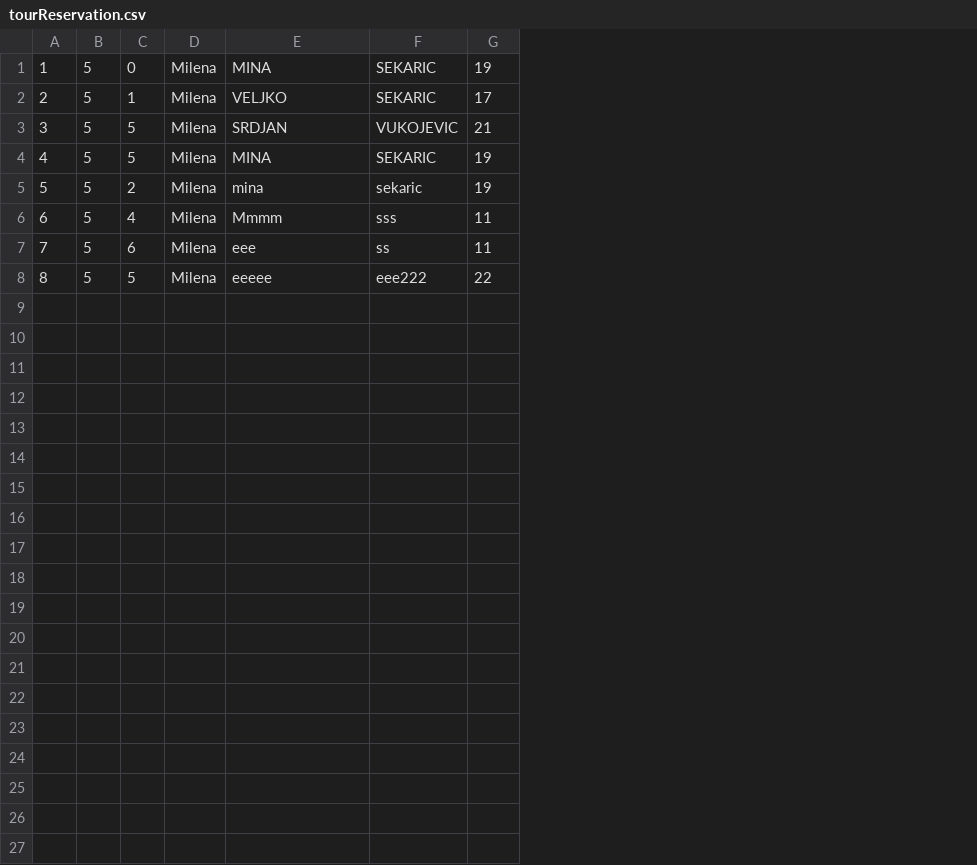
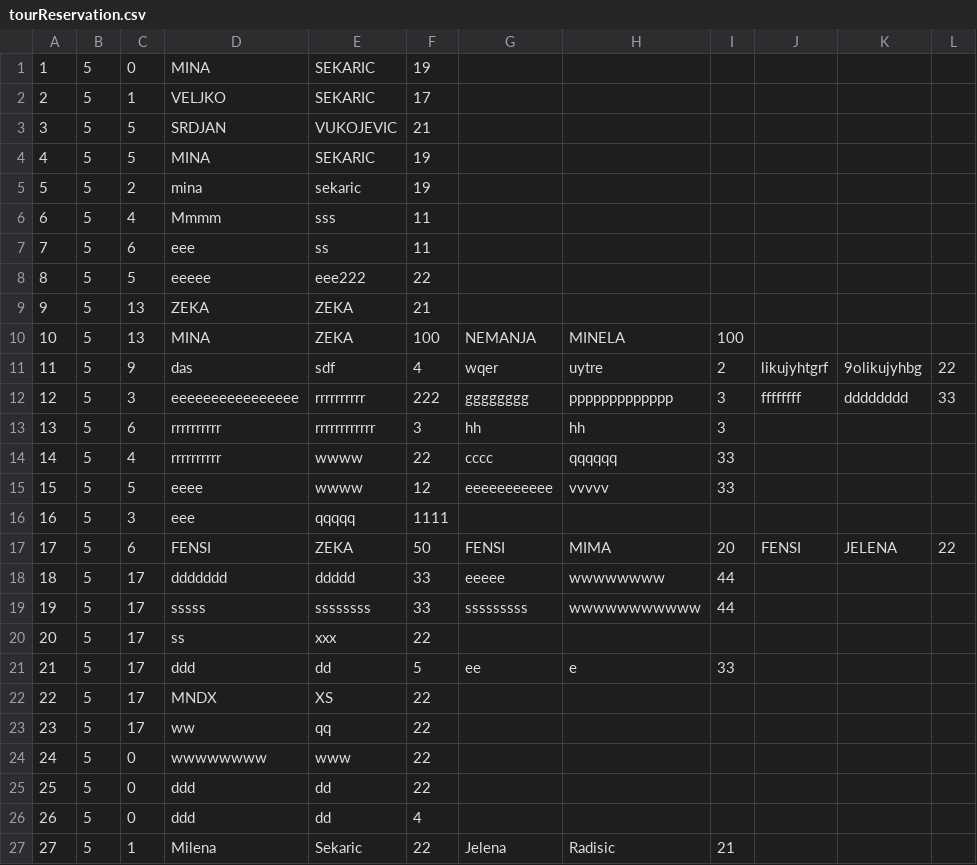
Before and after one commit to kzi-nastava/sims-ra-2024-group-3-team-a, a CSV file: Resources/Data/tourReservation.csv, drawn as a sheet; removed rows and columns are numbered as before the commit, all else as after; the diff names each change by its address in the sheet, - before the commit and + after, or states it on an @@ line.

Commit message:
Added AlternativeToursWindow and added CurrentCapacity in Tour model

```diff
--- a/Resources/Data/tourReservation.csv
+++ b/Resources/Data/tourReservation.csv
-column D, rows 1-8: all Milena
+column G, empty
+column H, empty
+column I, empty
+column J, empty
+column K, empty
+column L, empty
+row 9: 9 | 5 | 13 | ZEKA | ZEKA | 21
+row 10: 10 | 5 | 13 | MINA | ZEKA | 100 | NEMANJA | MINELA | 100
+row 11: 11 | 5 | 9 | das | sdf | 4 | wqer | uytre | 2 | likujyhtgrf | 9olikujyhbg | 22
+row 12: 12 | 5 | 3 | eeeeeeeeeeeeeeee | rrrrrrrrrr | 222 | gggggggg | ppppppppppppp | 3 | ffffffff | dddddddd | 33
+row 13: 13 | 5 | 6 | rrrrrrrrrr | rrrrrrrrrrrr | 3 | hh | hh | 3
+row 14: 14 | 5 | 4 | rrrrrrrrrr | wwww | 22 | cccc | qqqqqq | 33
+row 15: 15 | 5 | 5 | eeee | wwww | 12 | eeeeeeeeeee | vvvvv | 33
+row 16: 16 | 5 | 3 | eee | qqqqq | 1111
+row 17: 17 | 5 | 6 | FENSI | ZEKA | 50 | FENSI | MIMA | 20 | FENSI | JELENA | 22
+row 18: 18 | 5 | 17 | ddddddd | ddddd | 33 | eeeee | wwwwwwww | 44
+row 19: 19 | 5 | 17 | sssss | ssssssss | 33 | sssssssss | wwwwwwwwwww | 44
+row 20: 20 | 5 | 17 | ss | xxx | 22
+row 21: 21 | 5 | 17 | ddd | dd | 5 | ee | e | 33
+row 22: 22 | 5 | 17 | MNDX | XS | 22
+row 23: 23 | 5 | 17 | ww | qq | 22
+row 24: 24 | 5 | 0 | wwwwwwww | www | 22
+row 25: 25 | 5 | 0 | ddd | dd | 22
+row 26: 26 | 5 | 0 | ddd | dd | 4
+row 27: 27 | 5 | 1 | Milena | Sekaric | 22 | Jelena | Radisic | 21
```
Also changed, not shown: Resources/Data/keypoints.csv, 12 other files.
